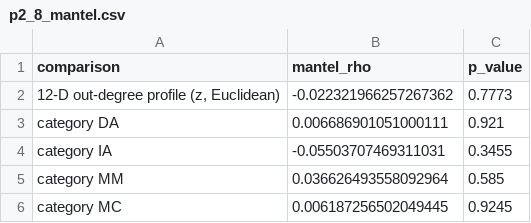
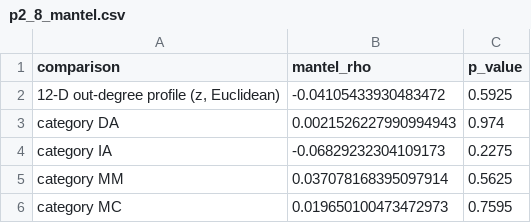
Before and after one commit to L1BOLL/actinobacteria-multilayer-networks, a CSV file: supplementary/tables/p2_8_mantel.csv, drawn as a sheet.

```diff
--- a/supplementary/tables/p2_8_mantel.csv
+++ b/supplementary/tables/p2_8_mantel.csv
@@ -1,6 +1,6 @@
 comparison,mantel_rho,p_value
-"12-D out-degree profile (z, Euclidean)",-0.022321966257267362,0.7773
-category DA,0.006686901051000111,0.921
-category IA,-0.05503707469311031,0.3455
-category MM,0.036626493558092964,0.585
-category MC,0.006187256502049445,0.9245
+"12-D out-degree profile (z, Euclidean)",-0.04105433930483472,0.5925
+category DA,0.0021526227990994943,0.974
+category IA,-0.06829232304109173,0.2275
+category MM,0.037078168395097914,0.5625
+category MC,0.019650100473472973,0.7595
```
Also changed, not shown: data/phylogeny/label_map.csv, supplementary/tables/p2_8_pgls.csv, 13 other files.
